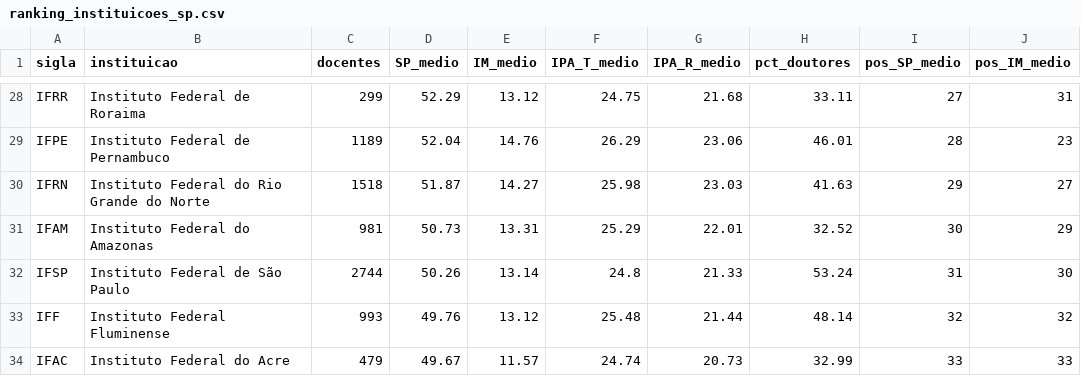
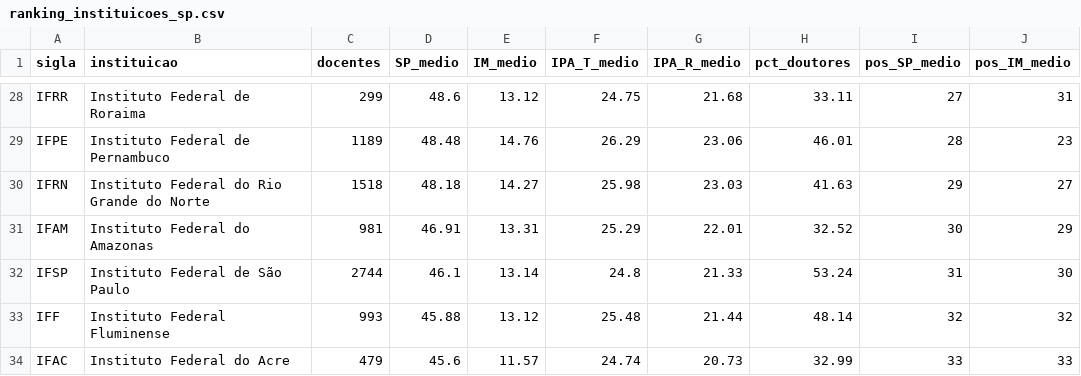
Before and after one commit to sgtmaninho/valorizacao-docente-rede-federal, a CSV file: data/analise/ranking/ranking_instituicoes_sp.csv, drawn as a sheet; only a part is shown, gaps mark what is left out; the diff covers the shown part only; the diff names each change by its address in the sheet, - before the commit and + after, or states it on an @@ line.

```diff
--- a/data/analise/ranking/ranking_instituicoes_sp.csv
+++ b/data/analise/ranking/ranking_instituicoes_sp.csv
-D28 (SP_medio): 52.29
+D28 (SP_medio): 48.6
-D29 (SP_medio): 52.04
+D29 (SP_medio): 48.48
-D30 (SP_medio): 51.87
+D30 (SP_medio): 48.18
-D31 (SP_medio): 50.73
+D31 (SP_medio): 46.91
-D32 (SP_medio): 50.26
+D32 (SP_medio): 46.1
-D33 (SP_medio): 49.76
+D33 (SP_medio): 45.88
-D34 (SP_medio): 49.67
+D34 (SP_medio): 45.6
```
Also changed, not shown: 3 added rows, 3 removed rows and 26 edited cells elsewhere in this file, data/analise/ranking/carreira_faixas.csv, data/analise/ranking/ganha_perde.csv, 9 other files.
